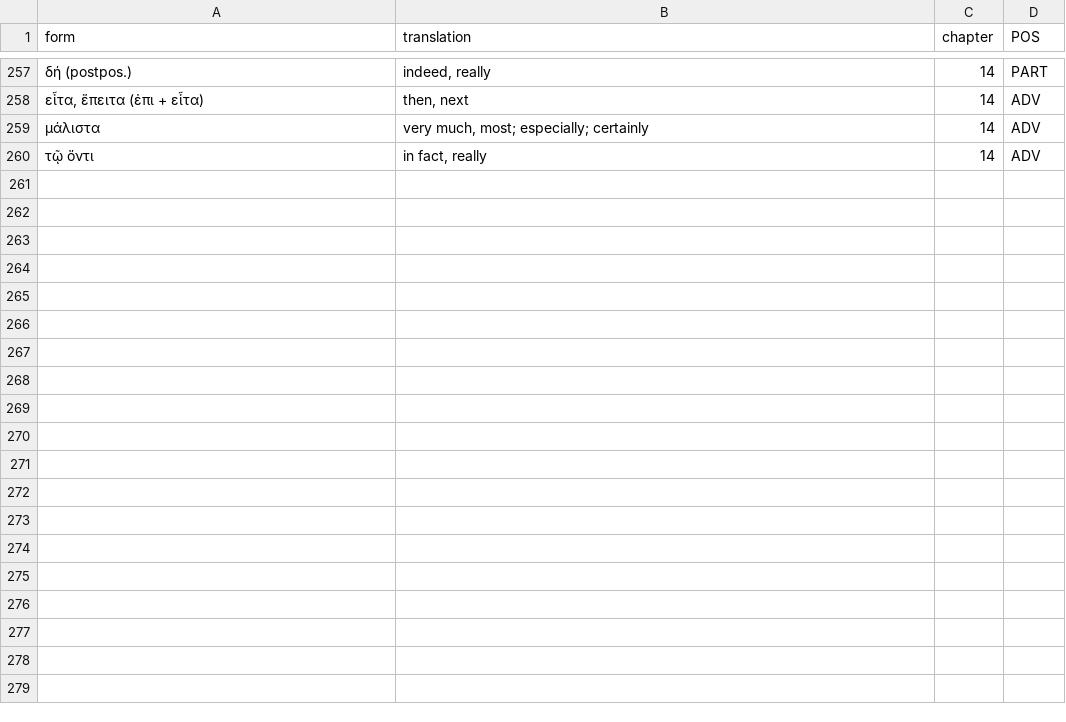
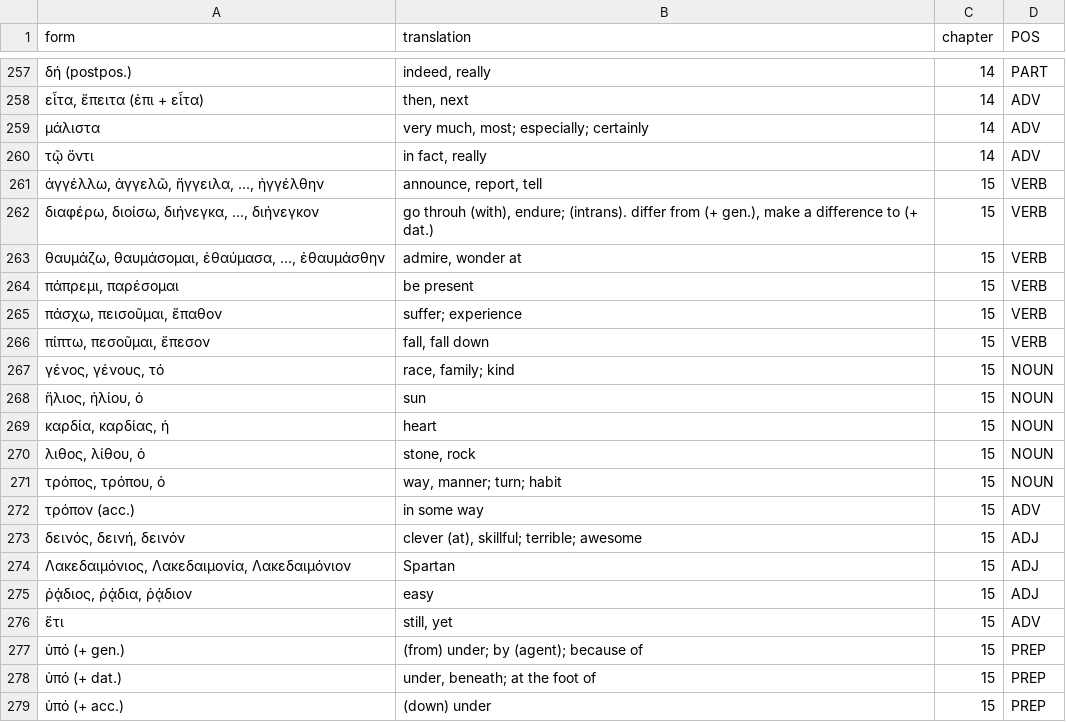
Before and after one commit to willf/shelmerdine-greek, a TSV file: data/words.tsv, drawn as a sheet; only a part is shown, gaps mark what is left out.

Commit message:
chapt 15

```diff
--- a/data/words.tsv
+++ b/data/words.tsv
@@ -260 +260,20 @@ form	translation	chapter	POS
 τῷ ὄντι	in fact, really	14	ADV
+άγγέλλω, ἀγγελῶ, ἤγγειλα, ..., ἠγγέλθην	announce, report, tell	15	VERB
+διαφέρω, διοίσω, διήνεγκα, ..., διήνεγκον	go throuh (with), endure; (intrans). differ from (+ gen.), make a difference to (+ dat.)	15	VERB
+θαυμάζω, θαυμάσομαι, ἐθαύμασα, ..., ἐθαυμάσθην	admire, wonder at	15	VERB
+πάπρεμι, παρέσομαι	be present	15	VERB
+πάσχω, πεισοῦμαι, ἔπαθον	suffer; experience	15	VERB
+πίπτω, πεσοῦμαι, ἔπεσον	fall, fall down	15	VERB
+γένος, γένους, τό	race, family; kind	15	NOUN
+ἥλιος, ἡλίου, ὁ	sun	15	NOUN
+καρδία, καρδίας, ἡ	heart	15	NOUN
+λιθος, λίθου, ὁ	stone, rock	15	NOUN
+τρόπος, τρόπου, ὁ	way, manner; turn; habit	15	NOUN
+τρόπον (acc.)	in some way	15	ADV
+δεινός, δεινή, δεινόν	clever (at), skillful; terrible; awesome	15	ADJ
+Λακεδαιμόνιος, Λακεδαιμονία, Λακεδαιμόνιον	Spartan	15	ADJ
+ῥᾴδιος, ῥᾴδια, ῥᾴδιον	easy	15	ADJ
+ἔτι	still, yet	15	ADV
+ὑπό (+ gen.)	(from) under; by (agent); because of	15	PREP
+ὑπό (+ dat.)	under, beneath; at the foot of	15	PREP
+ὑπό (+ acc.)	(down) under	15	PREP
```
